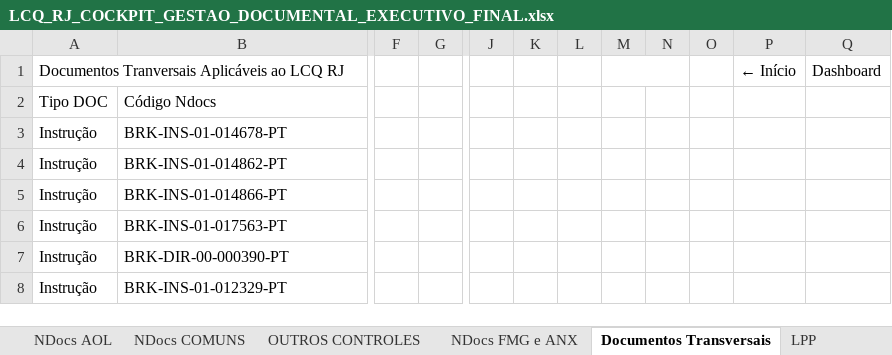
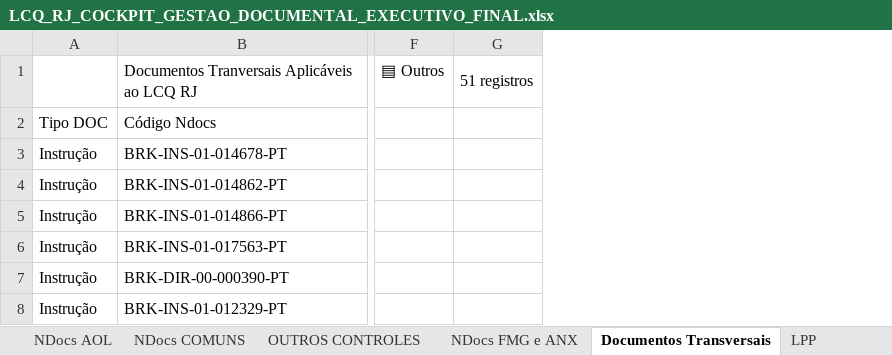
Before and after one commit to rodrigobtmota/lcq-cards, an Excel workbook: cockpit-gestao-documental/LCQ_RJ_COCKPIT_GESTAO_DOCUMENTAL_EXECUTIVO_FINAL.xlsx, sheet Documentos Transversais, drawn as a sheet; only a part is shown, gaps mark what is left out; values as stored, in another font and other column widths than the file's, no cell formats; charts and pictures and table styles not drawn; removed rows and columns are numbered as before the commit, all else as after; rows hold the shown columns only; the diff names each change by its address in the sheet, - before the commit and + after, or states it on an @@ line.

```diff
--- a/cockpit-gestao-documental/LCQ_RJ_COCKPIT_GESTAO_DOCUMENTAL_EXECUTIVO_FINAL.xlsx (sheet Documentos Transversais)
+++ b/cockpit-gestao-documental/LCQ_RJ_COCKPIT_GESTAO_DOCUMENTAL_EXECUTIVO_FINAL.xlsx (sheet Documentos Transversais)
-column F, empty
-column G, empty
+column F, empty
+column G, empty
-column J, empty
-column K, empty
-column L, empty
-column M, empty
-column N, empty
-column O, empty
-column P, empty
-column Q, empty
-row 1: Documentos Tranversais Aplicáveis ao LCQ RJ |  |  |  |  |  |  |  |  |  | ← Início | Dashboard
+row 1:  | Documentos Tranversais Aplicáveis ao LCQ RJ | ▤ Outros | 51 registros
```
Also changed, not shown: sheet DASHBOARD EXECUTIVO, sheet INÍCIO, sheet MO, sheet OUTROS CONTROLES, sheet BASE CONSOLIDADA, sheet LPP, 14 more sheets, cell formats, charts or pictures, 2 other files.
